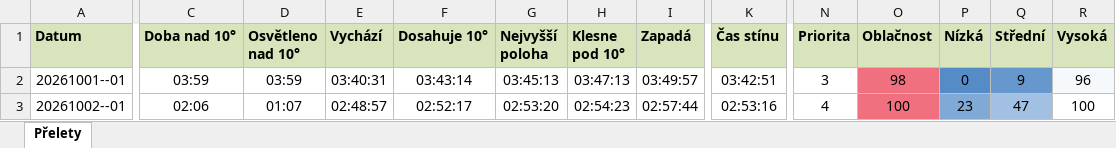
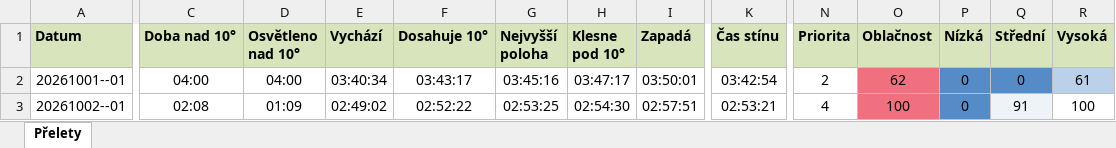
Before and after one commit to LASAR-DoSpace/LASARsat-Transit-Table, an Excel workbook: output/HaP_Teplice.xlsx, sheet Přelety, drawn as a sheet; only a part is shown, gaps mark what is left out; values as stored, in another font and other column widths than the file's, no borders; conditional formats not drawn; the diff covers the shown part only; the diff names each change by its address in the sheet, - before the commit and + after, or states it on an @@ line.

```diff
--- a/output/HaP_Teplice.xlsx (sheet Přelety)
+++ b/output/HaP_Teplice.xlsx (sheet Přelety)
-C2 (Doba nad 10°): 03:59
+C2 (Doba nad 10°): 04:00
-D2 (Osvětleno nad 10°): 03:59
+D2 (Osvětleno nad 10°): 04:00
-E2 (Vychází): 03:40:31
+E2 (Vychází): 03:40:34
-F2 (Dosahuje 10°): 03:43:14
+F2 (Dosahuje 10°): 03:43:17
-G2 (Nejvyšší poloha): 03:45:13
+G2 (Nejvyšší poloha): 03:45:16
-H2 (Klesne pod 10°): 03:47:13
+H2 (Klesne pod 10°): 03:47:17
-I2 (Zapadá): 03:49:57
+I2 (Zapadá): 03:50:01
-K2 (Čas stínu): 03:42:51
+K2 (Čas stínu): 03:42:54
-N2 (Priorita): 3
+N2 (Priorita): 2
-O2 (Oblačnost): 98
+O2 (Oblačnost): 62
-Q2 (Střední): 9
+Q2 (Střední): 0
-R2 (Vysoká): 96
+R2 (Vysoká): 61
-R2 fill: #F6F9FC
+R2 fill: #BBD1E9
-C3 (Doba nad 10°): 02:06
+C3 (Doba nad 10°): 02:08
-D3 (Osvětleno nad 10°): 01:07
+D3 (Osvětleno nad 10°): 01:09
-E3 (Vychází): 02:48:57
+E3 (Vychází): 02:49:02
-F3 (Dosahuje 10°): 02:52:17
+F3 (Dosahuje 10°): 02:52:22
-G3 (Nejvyšší poloha): 02:53:20
+G3 (Nejvyšší poloha): 02:53:25
-H3 (Klesne pod 10°): 02:54:23
+H3 (Klesne pod 10°): 02:54:30
-I3 (Zapadá): 02:57:44
+I3 (Zapadá): 02:57:51
-K3 (Čas stínu): 02:53:16
+K3 (Čas stínu): 02:53:21
-P3 (Nízká): 23
+P3 (Nízká): 0
-P3 fill: #80A9D6
+P3 fill: #558CC8
-Q3 (Střední): 47
+Q3 (Střední): 91
-Q3 fill: #A2C0E1
+Q3 fill: #EEF3F9
```
Also changed, not shown: 3 added rows, 59 edited cells and cell formats elsewhere in this sheet, output/Izana.xlsx, 2 other files.
